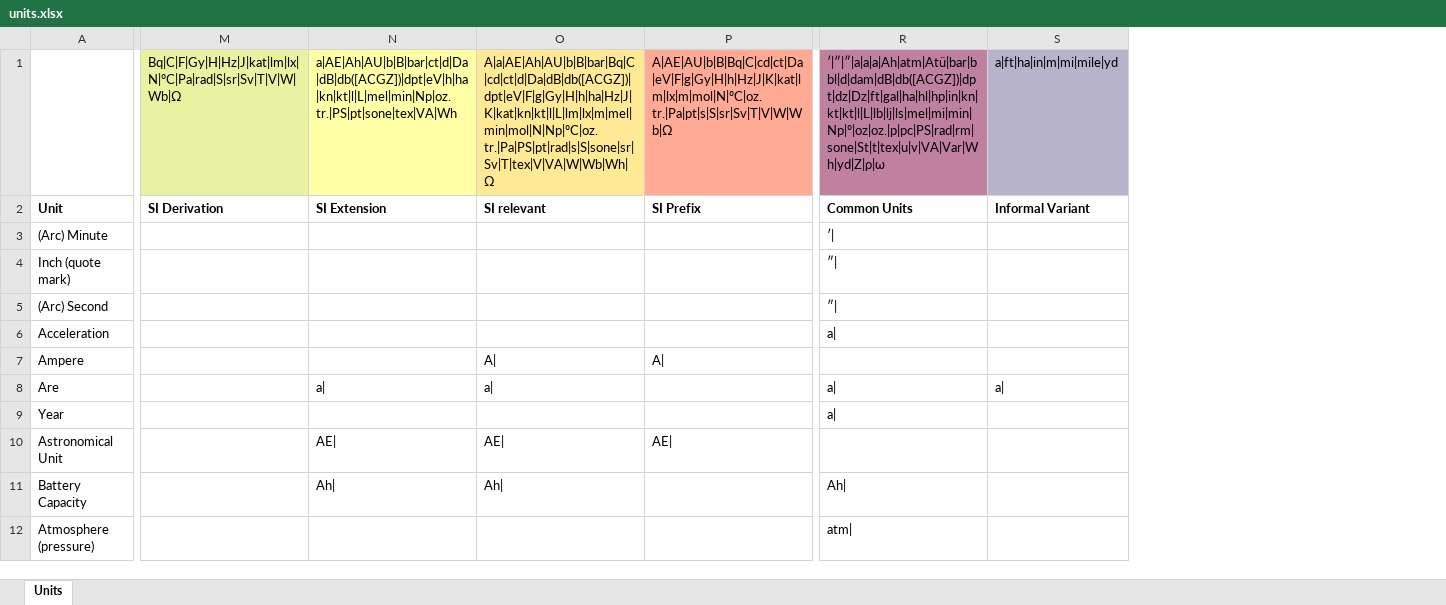
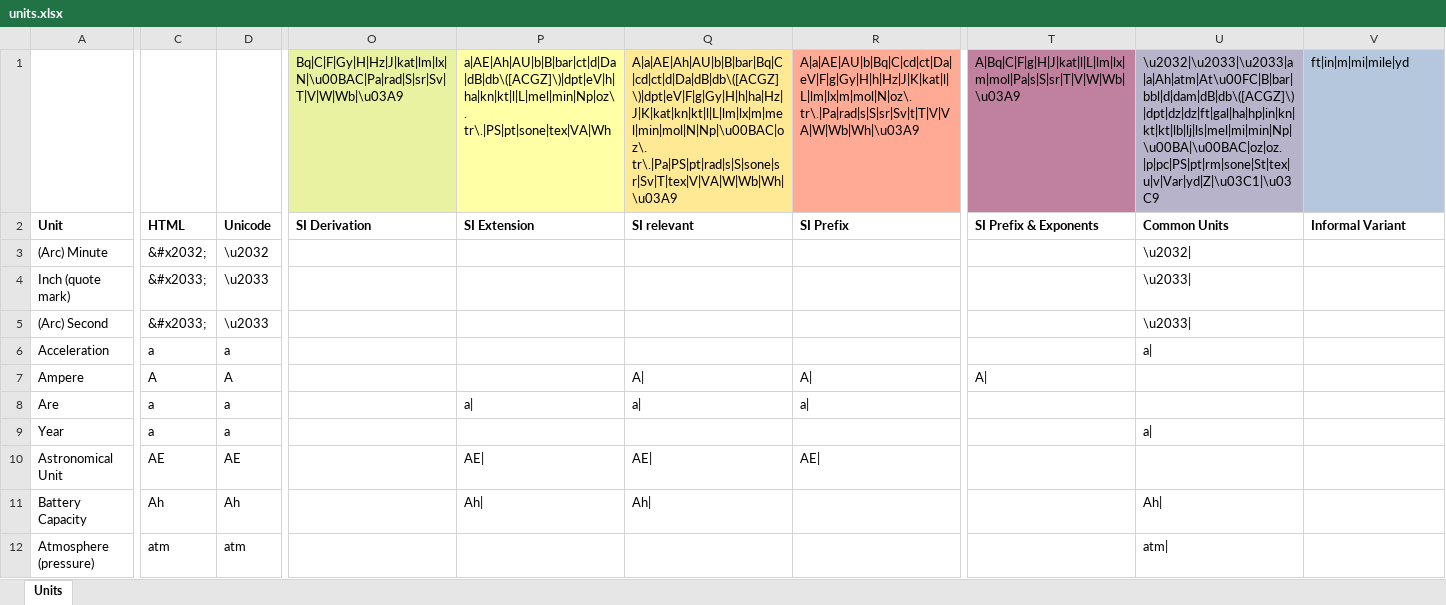
Before and after one commit to seanox/seanox-ai-nlp, an Excel workbook: seanox_ai_nlp/units/units.xlsx, sheet Units, drawn as a sheet; only a part is shown, gaps mark what is left out; values as stored, in another font and other column widths than the file's, no borders; addresses are those after the commit; the diff covers the shown part only; the diff names each change by its address in the sheet, - before the commit and + after, or states it on an @@ line.

```diff
--- a/seanox_ai_nlp/units/units.xlsx (sheet Units)
+++ b/seanox_ai_nlp/units/units.xlsx (sheet Units)
+column C, rows 2-12: HTML | &#x2032; | &#x2033; | &#x2033; | a | A | a | a | AE | Ah | atm
+column D, rows 2-12: Unicode | \u2032 | \u2033 | \u2033 | a | A | a | a | AE | Ah | atm
+column T, rows 1-7: A|Bq|C|F|g|H|J|kat|l|L|lm|lx|m|mol|Pa|s|S|sr|T|V|W|Wb|\u03A9 | SI Prefix & Exponents |  |  |  |  | A|
-O1: Bq|C|F|Gy|H|Hz|J|kat|lm|lx|N|ºC|Pa|rad|S|sr|Sv|T|V|W|Wb|Ω
+O1: Bq|C|F|Gy|H|Hz|J|kat|lm|lx|N|\u00BAC|Pa|rad|S|sr|Sv|T|V|W|Wb|\u03A9
-P1: a|AE|Ah|AU|b|B|bar|ct|d|Da|dB|db([ACGZ])|dpt|eV|h|ha|kn|kt|l|L|mel|min|Np|oz. tr.|PS|pt|sone|tex|VA|Wh
+P1: a|AE|Ah|AU|b|B|bar|ct|d|Da|dB|db\([ACGZ]\)|dpt|eV|h|ha|kn|kt|l|L|mel|min|Np|oz\. tr\.|PS|pt|sone|tex|VA|Wh
-Q1: A|a|AE|Ah|AU|b|B|bar|Bq|C|cd|ct|d|Da|dB|db([ACGZ])|dpt|eV|F|g|Gy|H|h|ha|Hz|J|K|kat|kn|kt|l|L|lm|lx|m|mel|min|mol|N|Np|ºC|oz. tr.|Pa|PS|pt|rad|s|S|sone|sr|Sv|T|tex|V|VA|W|Wb|Wh|Ω
+Q1: A|a|AE|Ah|AU|b|B|bar|Bq|C|cd|ct|d|Da|dB|db\([ACGZ]\)|dpt|eV|F|g|Gy|H|h|ha|Hz|J|K|kat|kn|kt|l|L|lm|lx|m|mel|min|mol|N|Np|\u00BAC|oz\. tr\.|Pa|PS|pt|rad|s|S|sone|sr|Sv|T|tex|V|VA|W|Wb|Wh|\u03A9
-R1: A|AE|AU|b|B|Bq|C|cd|ct|Da|eV|F|g|Gy|H|h|Hz|J|K|kat|lm|lx|m|mol|N|ºC|oz. tr.|Pa|pt|s|S|sr|Sv|T|V|W|Wb|Ω
+R1: A|a|AE|AU|b|Bq|C|cd|ct|Da|eV|F|g|Gy|H|h|Hz|J|K|kat|l|L|lm|lx|m|mol|N|oz\. tr\.|Pa|rad|s|S|sr|Sv|t|T|V|VA|W|Wb|Wh|\u03A9
-U1: ′|″|″|a|a|a|Ah|atm|Atü|bar|bbl|d|dam|dB|db([ACGZ])|dpt|dz|Dz|ft|gal|ha|hl|hp|in|kn|kt|kt|l|L|lb|lj|ls|mel|mi|min|Np|º|oz|oz.|p|pc|PS|rad|rm|sone|St|t|tex|u|v|VA|Var|Wh|yd|Z|ρ|ω
+U1: \u2032|\u2033|\u2033|a|a|Ah|atm|At\u00FC|B|bar|bbl|d|dam|dB|db\([ACGZ]\)|dpt|dz|dz|ft|gal|ha|hp|in|kn|kt|kt|lb|lj|ls|mel|mi|min|Np|\u00BA|\u00BAC|oz|oz.|p|pc|PS|pt|rm|sone|St|tex|u|v|Var|yd|Z|\u03C1|\u03C9
-U1 fill: #BF819E
+U1 fill: #B7B3CA
-V1: a|ft|ha|in|m|mi|mile|yd
+V1: ft|in|m|mi|mile|yd
-U3: ′|
+U3: \u2032|
-U4:U5: ″|
+U4:U5: \u2033|
-R8: (empty)
+R8: a|
-U8: a|
+U8: (empty)
-V8: a|
+V8: (empty)
```
Also changed, not shown: 1 removed row and 76 edited cells elsewhere in this sheet, formulas that keep their value, 1 other file.
